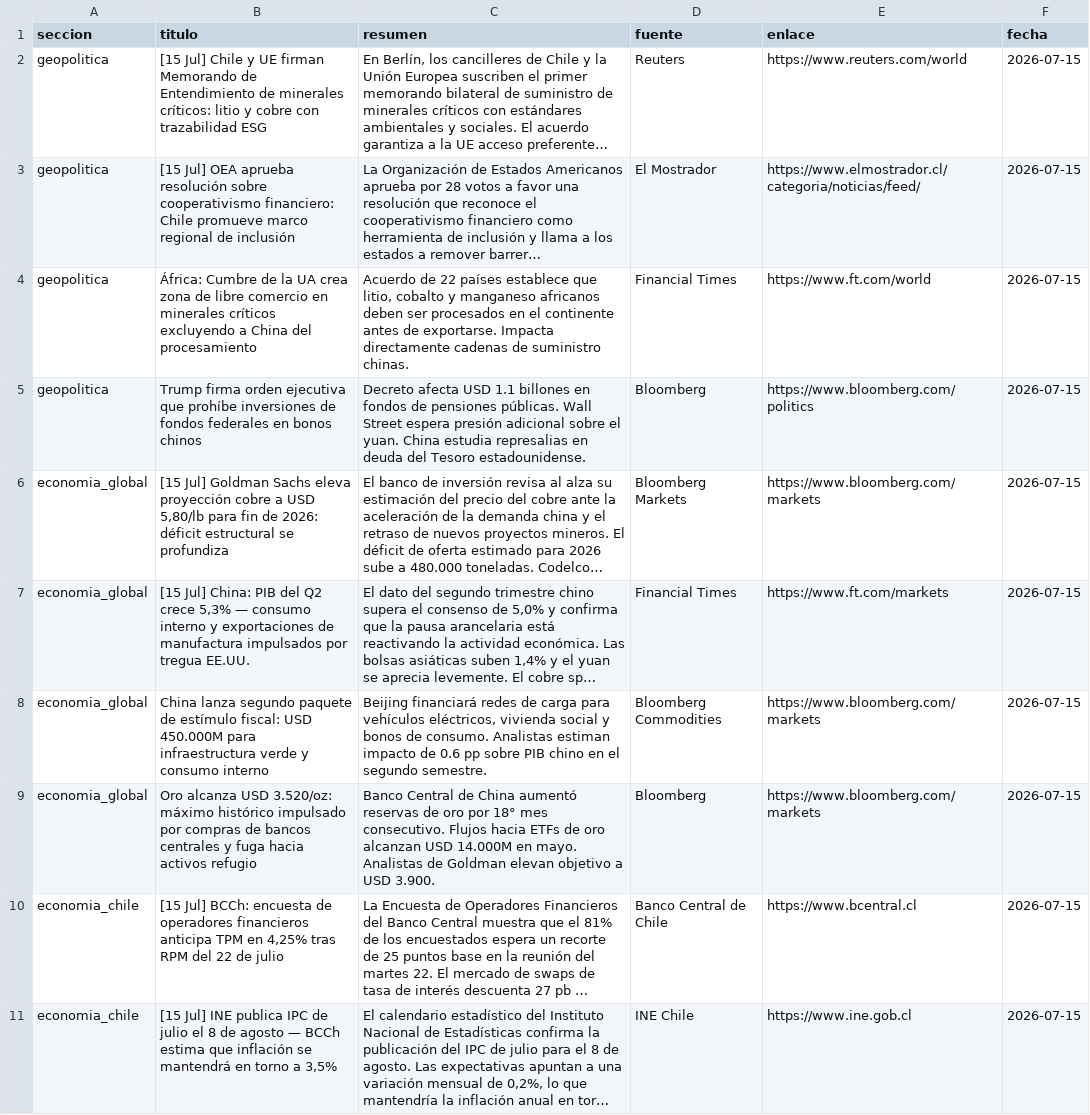
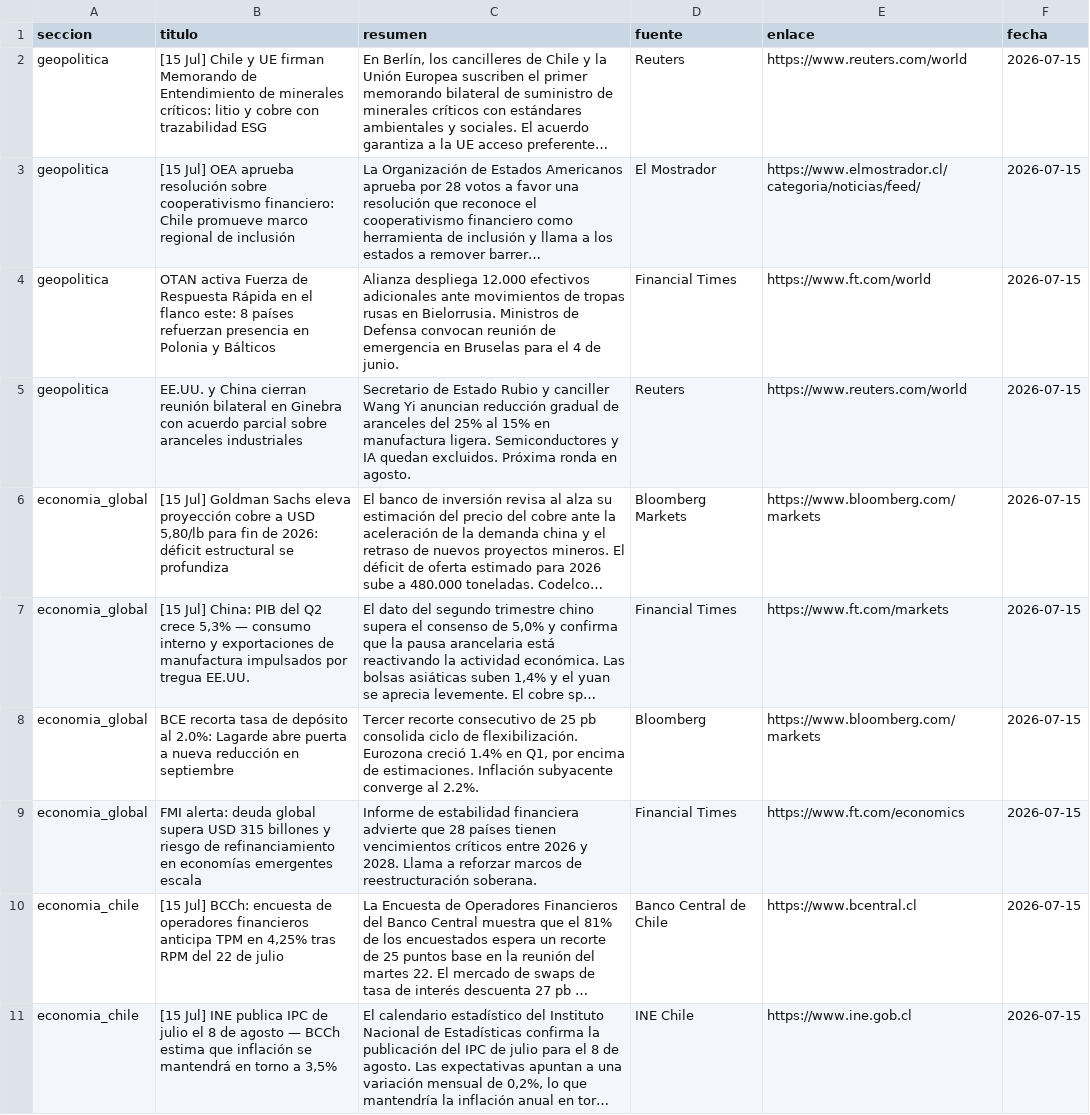
Before and after one commit to erickfranciscohernandez/financiero, a CSV file: noticias_20260715.csv, drawn as a sheet; only a part is shown; long unchanged cells end in …; removed rows and columns are numbered as before the commit, all else as after; the diff covers the shown part only; the diff names each change by its address in the sheet, - before the commit and + after, or states it on an @@ line.

```diff
--- a/noticias_20260715.csv
+++ b/noticias_20260715.csv
-B4 (titulo): África: Cumbre de la UA crea zona de libre comercio en minerales críticos excluyendo a China del procesamiento
+B4 (titulo): OTAN activa Fuerza de Respuesta Rápida en el flanco este: 8 países refuerzan presencia en Polonia y Bálticos
-C4 (resumen): Acuerdo de 22 países establece que litio, cobalto y manganeso africanos deben ser procesados en el continente antes de exportarse. Impacta directamente cadenas de suministro chinas.
+C4 (resumen): Alianza despliega 12.000 efectivos adicionales ante movimientos de tropas rusas en Bielorrusia. Ministros de Defensa convocan reunión de emergencia en Bruselas para el 4 de junio.
-row 5: geopolitica | Trump firma orden ejecutiva que prohíbe inversiones de fondos federales en bonos chinos | Decreto afecta USD 1.1 billones en fondos de pensiones públicas. Wall Street espera presión adicional sobre el yuan. China estudia represalias en deuda del Tesoro estadounidense. | Bloomberg | https://www.bloomberg.com/politics | 2026-07-15
+row 5: geopolitica | EE.UU. y China cierran reunión bilateral en Ginebra con acuerdo parcial sobre aranceles industriales | Secretario de Estado Rubio y canciller Wang Yi anuncian reducción gradual de aranceles del 25% al 15% en manufactura ligera. Semiconductores y IA quedan excluidos. Próxima ronda en agosto. | Reuters | https://www.reuters.com/world | 2026-07-15
-row 8: economia_global | China lanza segundo paquete de estímulo fiscal: USD 450.000M para infraestructura verde y consumo interno | Beijing financiará redes de carga para vehículos eléctricos, vivienda social y bonos de consumo. Analistas estiman impacto de 0.6 pp sobre PIB chino en el segundo semestre. | Bloomberg Commodities | https://www.bloomberg.com/markets | 2026-07-15
-B8 (titulo): Oro alcanza USD 3.520/oz: máximo histórico impulsado por compras de bancos centrales y fuga hacia activos refugio
+B8 (titulo): BCE recorta tasa de depósito al 2.0%: Lagarde abre puerta a nueva reducción en septiembre
-C8 (resumen): Banco Central de China aumentó reservas de oro por 18° mes consecutivo. Flujos hacia ETFs de oro alcanzan USD 14.000M en mayo. Analistas de Goldman elevan objetivo a USD 3.900.
+C8 (resumen): Tercer recorte consecutivo de 25 pb consolida ciclo de flexibilización. Eurozona creció 1.4% en Q1, por encima de estimaciones. Inflación subyacente converge al 2.2%.
+row 9: economia_global | FMI alerta: deuda global supera USD 315 billones y riesgo de refinanciamiento en economías emergentes escala | Informe de estabilidad financiera advierte que 28 países tienen vencimientos críticos entre 2026 y 2028. Llama a reforzar marcos de reestructuración soberana. | Financial Times | https://www.ft.com/economics | 2026-07-15
```
Also changed, not shown: 3 added rows, 3 removed rows and 20 edited cells elsewhere in this file, 8 other files.
